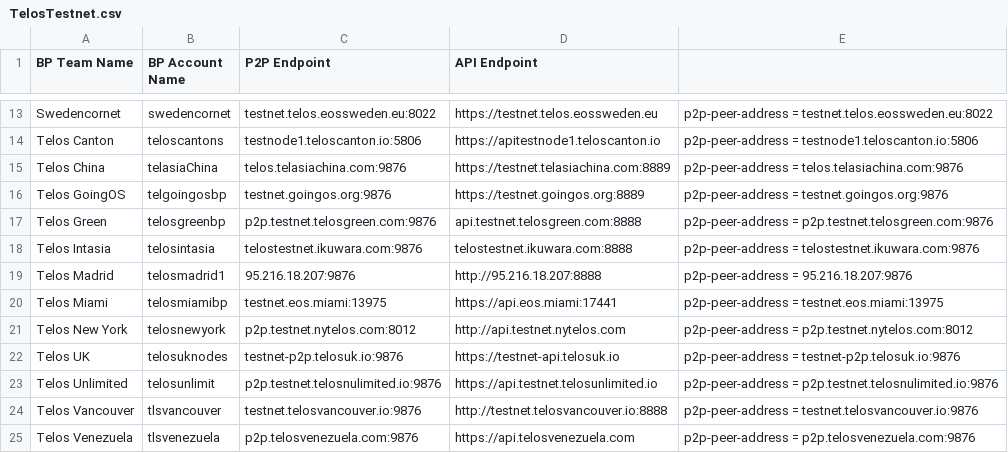
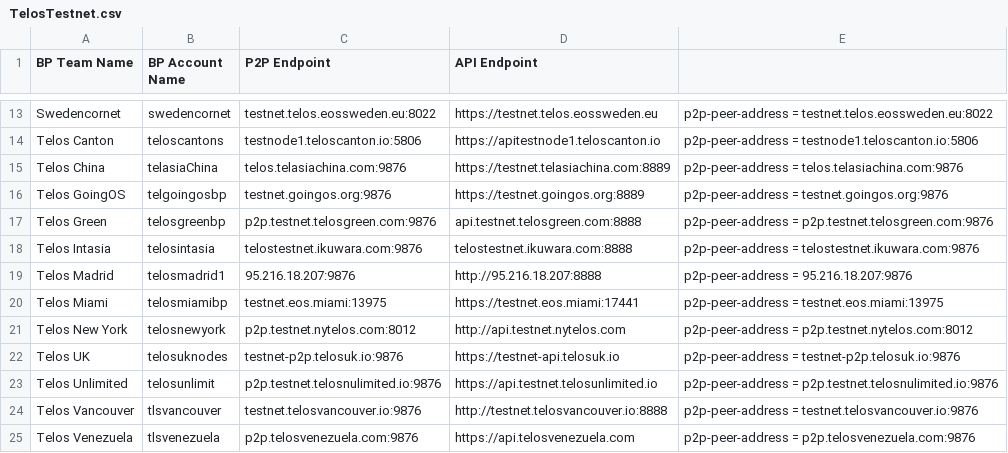
Before and after one commit to telosnetwork/api-p2p-nodes, a CSV file: TelosTestnet.csv, drawn as a sheet; only a part is shown, gaps mark what is left out.

Commit message:
Update TelosTestnet.csv

```diff
--- a/TelosTestnet.csv
+++ b/TelosTestnet.csv
@@ -19,3 +19,3 @@ Telos Intasia,telosintasia,telostestnet.ikuwara.com:9876,telostestnet.ikuwara.co
 Telos Madrid,telosmadrid1,95.216.18.207:9876,http://95.216.18.207:8888,p2p-peer-address = 95.216.18.207:9876,,
-Telos Miami,telosmiamibp,testnet.eos.miami:13975,https://api.eos.miami:17441,p2p-peer-address = testnet.eos.miami:13975,,
+Telos Miami,telosmiamibp,testnet.eos.miami:13975,https://testnet.eos.miami:17441,p2p-peer-address = testnet.eos.miami:13975,,
 Telos New York,telosnewyork,p2p.testnet.nytelos.com:8012,http://api.testnet.nytelos.com,p2p-peer-address = p2p.testnet.nytelos.com:8012,,
```
